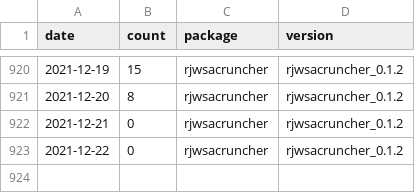
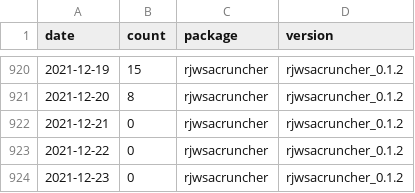
Before and after one commit to AQLT/rjd_downloads, a CSV file: data/full_table/rjwsacruncher.csv, drawn as a sheet; only a part is shown, gaps mark what is left out; the diff names each change by its address in the sheet, - before the commit and + after, or states it on an @@ line.

```diff
--- a/data/full_table/rjwsacruncher.csv
+++ b/data/full_table/rjwsacruncher.csv
+row 924: 2021-12-23 | 0 | rjwsacruncher | rjwsacruncher_0.1.2
```
Also changed, not shown: data/full_table/RJDemetra.csv, data/full_table/ggdemetra.csv, 2 other files.
